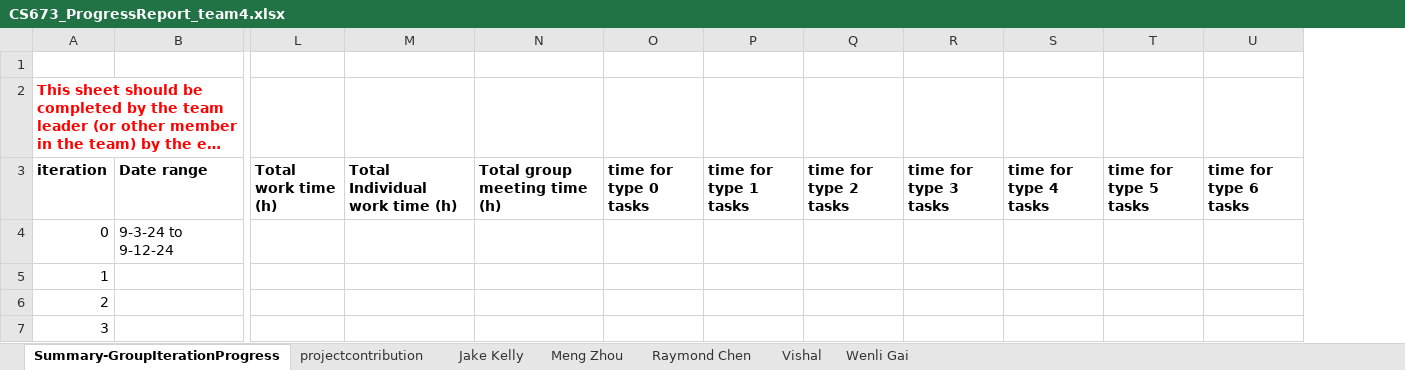
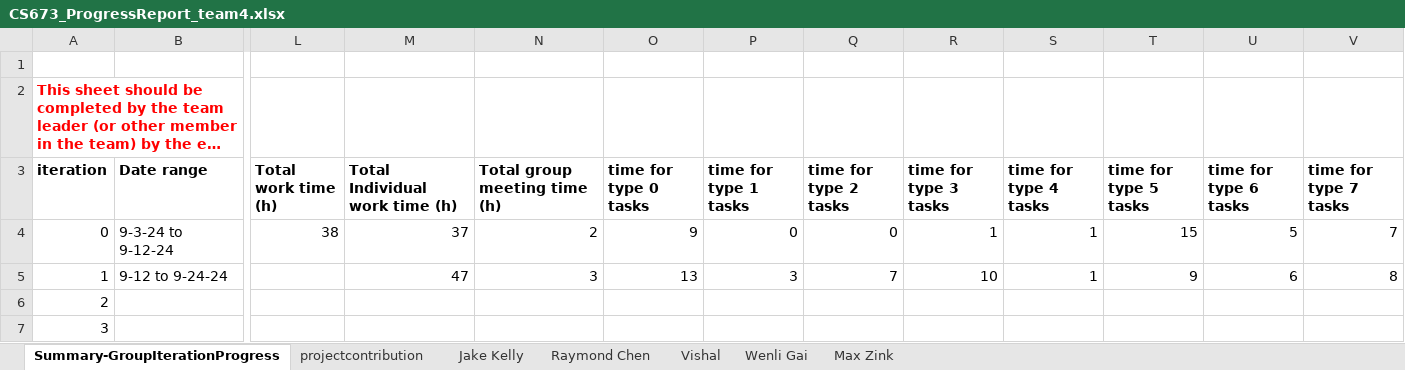
Before and after one commit to BUMETCS673/seprojects-cs673olf24team4, an Excel workbook: doc/CS673_ProgressReport_team4.xlsx, sheet Summary-GroupIterationProgress, drawn as a sheet; only a part is shown, gaps mark what is left out; long unchanged cells end in …; values as stored, in another font and other column widths than the file's, no borders; charts and pictures not drawn; the diff covers the shown part only; the diff names each change by its address in the sheet, - before the commit and + after, or states it on an @@ line.

Commit message:
Upload Iteration1 documents and demo videos

```diff
--- a/doc/CS673_ProgressReport_team4.xlsx (sheet Summary-GroupIterationProgress)
+++ b/doc/CS673_ProgressReport_team4.xlsx (sheet Summary-GroupIterationProgress)
-sheet tab: Meng Zhou
+sheet tab: Max Zink
+column V (time for type 7 tasks), rows 4-5: 7 | 8
-L4 (Total work time (h)): (empty)
+L4 (Total work time (h)): 38
-M4 (Total Individual work time (h)): (empty)
+M4 (Total Individual work time (h)): 37
-N4 (Total group meeting time (h)): (empty)
+N4 (Total group meeting time (h)): 2
-O4 (time for type 0 tasks): (empty)
+O4 (time for type 0 tasks): 9
-P4 (time for type 1 tasks): (empty)
+P4 (time for type 1 tasks): 0
-Q4 (time for type 2 tasks): (empty)
+Q4 (time for type 2 tasks): 0
-R4 (time for type 3 tasks): (empty)
+R4 (time for type 3 tasks): 1
-S4:S5 (time for type 4 tasks): (empty)
+S4:S5 (time for type 4 tasks): 1
-T4 (time for type 5 tasks): (empty)
+T4 (time for type 5 tasks): 15
-U4 (time for type 6 tasks): (empty)
+U4 (time for type 6 tasks): 5
-B5 (Date range): (empty)
+B5 (Date range): 9-12 to 9-24-24
-M5 (Total Individual work time (h)): (empty)
+M5 (Total Individual work time (h)): 47
-N5 (Total group meeting time (h)): (empty)
+N5 (Total group meeting time (h)): 3
-O5 (time for type 0 tasks): (empty)
+O5 (time for type 0 tasks): 13
-P5 (time for type 1 tasks): (empty)
+P5 (time for type 1 tasks): 3
-Q5 (time for type 2 tasks): (empty)
+Q5 (time for type 2 tasks): 7
-R5 (time for type 3 tasks): (empty)
+R5 (time for type 3 tasks): 10
-T5 (time for type 5 tasks): (empty)
+T5 (time for type 5 tasks): 9
-U5 (time for type 6 tasks): (empty)
+U5 (time for type 6 tasks): 6
```
Also changed, not shown: 3 edited cells elsewhere in this sheet, sheet Raymond Chen, sheet Vishal, sheet Wenli Gai, sheet Jake Kelly, doc/CS673_SPPP_RiskManagement_team4.xlsx, 11 other files.
